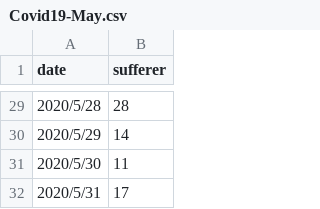
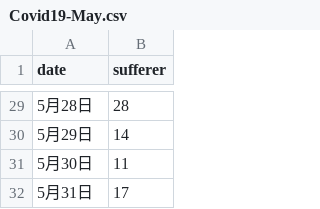
Before and after one commit to Yamaisi/InfoVis2020, a CSV file: W12/Covid19-May.csv, drawn as a sheet; only a part is shown, gaps mark what is left out; the diff covers the shown part only.

```diff
--- a/W12/Covid19-May.csv
+++ b/W12/Covid19-May.csv
@@ -29,4 +29,4 @@
-2020/5/28,28
-2020/5/29,14
-2020/5/30,11
-2020/5/31,17
+5月28日,28
+5月29日,14
+5月30日,11
+5月31日,17
```
Also changed, not shown: 27 edited cells elsewhere in this file, 1 other file.
